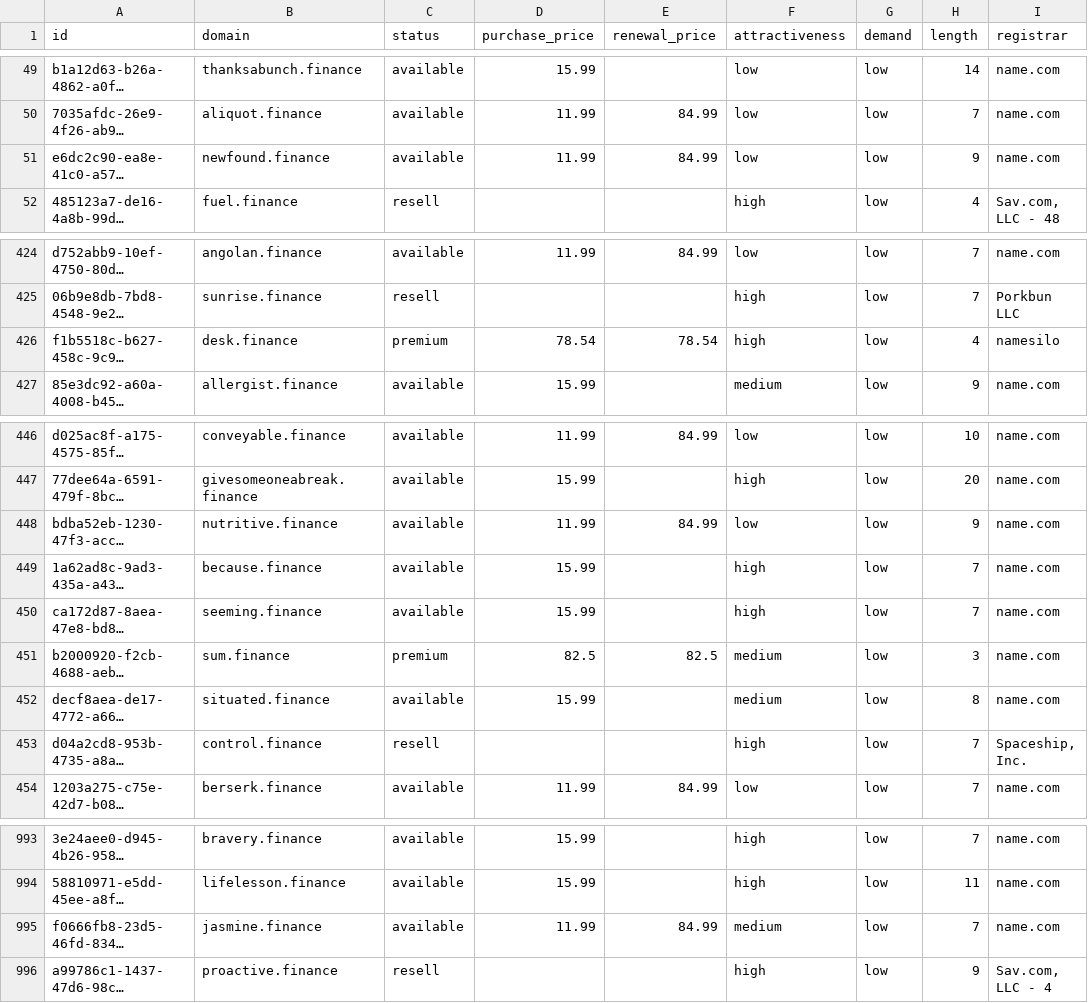
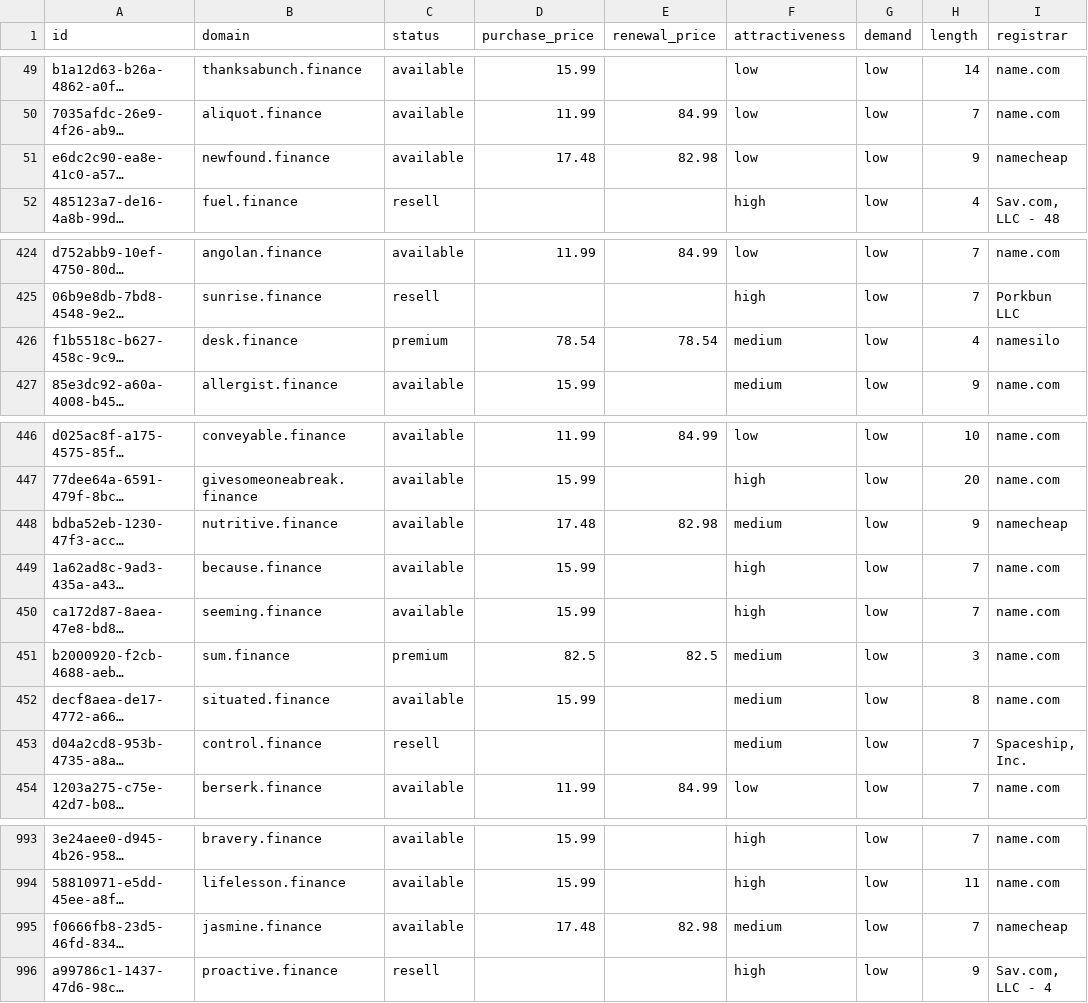
Before and after one commit to UniqueDomains/finance-oneword-domains, a CSV file: finance.csv, drawn as a sheet; only a part is shown, gaps mark what is left out; long unchanged cells end in …; the diff names each change by its address in the sheet, - before the commit and + after, or states it on an @@ line.

Commit message:
Domains update

```diff
--- a/finance.csv
+++ b/finance.csv
-D51 (purchase_price): 11.99
+D51 (purchase_price): 17.48
-E51 (renewal_price): 84.99
+E51 (renewal_price): 82.98
-I51 (registrar): name.com
+I51 (registrar): namecheap
-F426 (attractiveness): high
+F426 (attractiveness): medium
-D448 (purchase_price): 11.99
+D448 (purchase_price): 17.48
-E448 (renewal_price): 84.99
+E448 (renewal_price): 82.98
-F448 (attractiveness): low
+F448 (attractiveness): medium
-I448 (registrar): name.com
+I448 (registrar): namecheap
-F453 (attractiveness): high
+F453 (attractiveness): medium
-D995 (purchase_price): 11.99
+D995 (purchase_price): 17.48
-E995 (renewal_price): 84.99
+E995 (renewal_price): 82.98
-I995 (registrar): name.com
+I995 (registrar): namecheap
```
Also changed, not shown: 4 other files.
